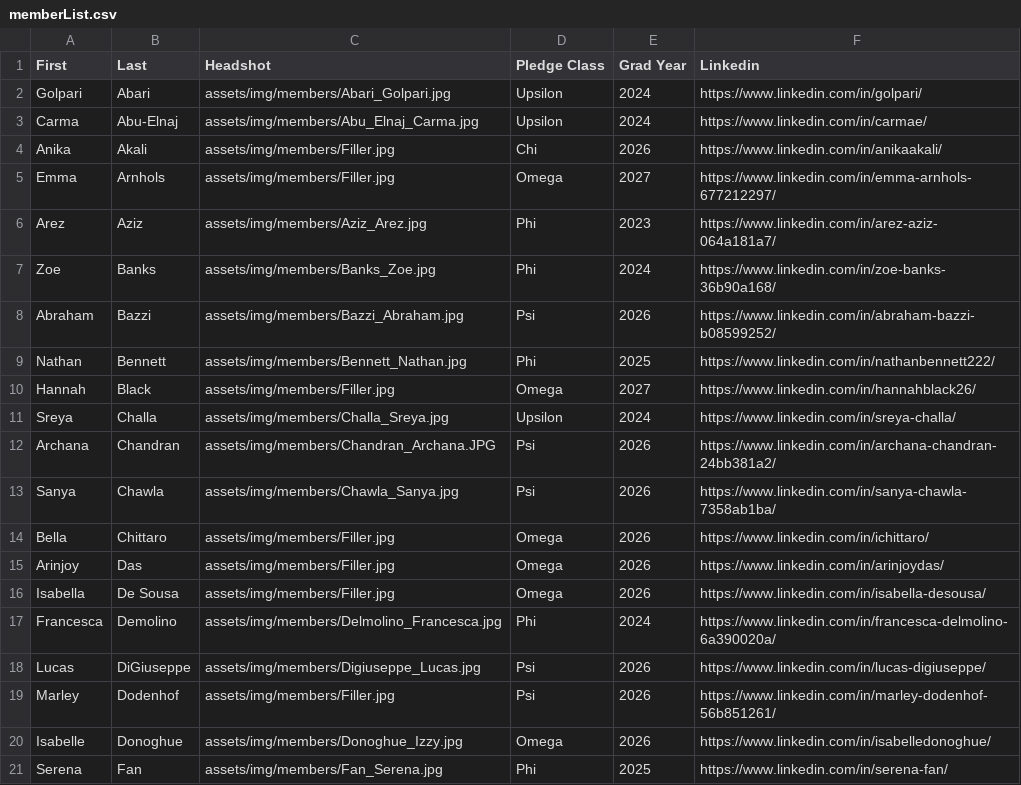
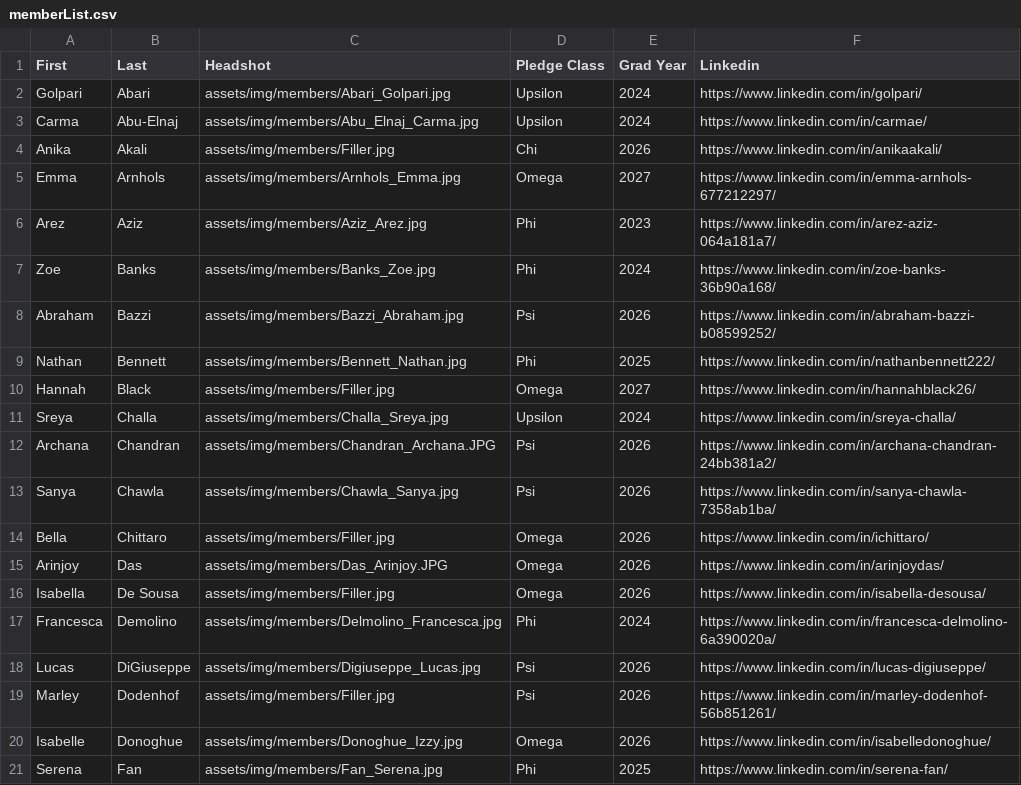
Before and after one commit to ktp-dev/ktp-dev.github.io, a CSV file: assets/memberList.csv, drawn as a sheet; only a part is shown.

Commit message:
emma and aj

```diff
--- a/assets/memberList.csv
+++ b/assets/memberList.csv
@@ -4,3 +4,3 @@ Carma,Abu-Elnaj,assets/img/members/Abu_Elnaj_Carma.jpg,Upsilon,2024,https://www.
 Anika,Akali,assets/img/members/Filler.jpg,Chi,2026,https://www.linkedin.com/in/anikaakali/
-Emma,Arnhols,assets/img/members/Filler.jpg,Omega,2027,https://www.linkedin.com/in/emma-arnhols-677212297/
+Emma,Arnhols,assets/img/members/Arnhols_Emma.jpg,Omega,2027,https://www.linkedin.com/in/emma-arnhols-677212297/
 Arez,Aziz,assets/img/members/Aziz_Arez.jpg,Phi,2023,https://www.linkedin.com/in/arez-aziz-064a181a7/
@@ -14,3 +14,3 @@ Sanya,Chawla,assets/img/members/Chawla_Sanya.jpg,Psi,2026,https://www.linkedin.c
 Bella,Chittaro,assets/img/members/Filler.jpg,Omega,2026,https://www.linkedin.com/in/ichittaro/
-Arinjoy,Das,assets/img/members/Filler.jpg,Omega,2026,https://www.linkedin.com/in/arinjoydas/
+Arinjoy,Das,assets/img/members/Das_Arinjoy.JPG,Omega,2026,https://www.linkedin.com/in/arinjoydas/
 Isabella,De Sousa,assets/img/members/Filler.jpg,Omega,2026,https://www.linkedin.com/in/isabella-desousa/
```
Also changed, not shown: 2 other files.
